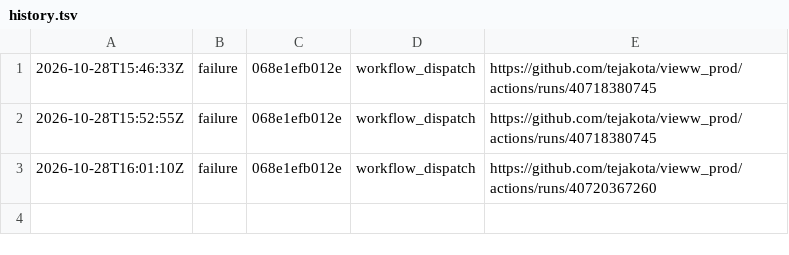
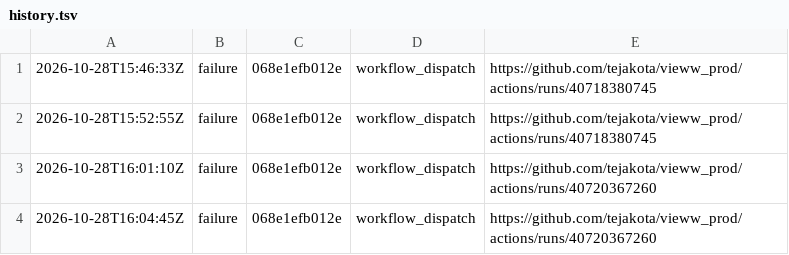
Before and after one commit to tejakota/vieww_prod, a TSV file: device-farm-android-and-ios-phones/main/history.tsv, drawn as a sheet.

Commit message:
Device Farm (Android and iOS phones) (main @ 068e1efb012e): failure

```diff
--- a/device-farm-android-and-ios-phones/main/history.tsv
+++ b/device-farm-android-and-ios-phones/main/history.tsv
@@ -3 +3,2 @@
 2026-10-28T16:01:10Z	failure	068e1efb012e	workflow_dispatch	https://github.com/tejakota/vieww_prod/actions/runs/40720367260
+2026-10-28T16:04:45Z	failure	068e1efb012e	workflow_dispatch	https://github.com/tejakota/vieww_prod/actions/runs/40720367260
```
Also changed, not shown: 6 other files.
